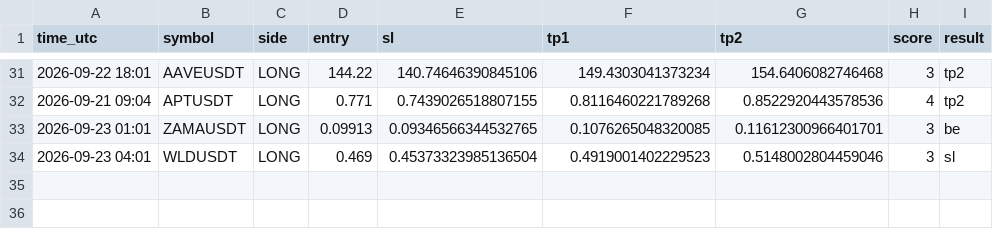
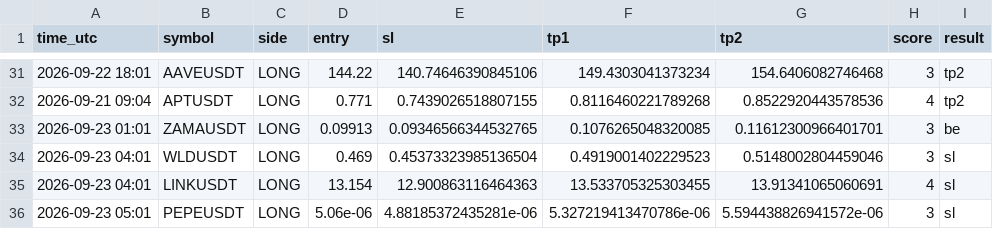
Before and after one commit to earnmoneyeasly/signal-bot, a CSV file: signals_log.csv, drawn as a sheet; only a part is shown, gaps mark what is left out.

```diff
--- a/signals_log.csv
+++ b/signals_log.csv
@@ -34 +34,3 @@ time_utc,symbol,side,entry,sl,tp1,tp2,score,result
 2026-09-23 04:01,WLDUSDT,LONG,0.469,0.45373323985136504,0.4919001402229523,0.5148002804459046,3,sl
+2026-09-23 04:01,LINKUSDT,LONG,13.154,12.900863116464363,13.533705325303455,13.91341065060691,4,sl
+2026-09-23 05:01,PEPEUSDT,LONG,5.06e-06,4.88185372435281e-06,5.327219413470786e-06,5.594438826941572e-06,3,sl
```
Also changed, not shown: 1 other file.
